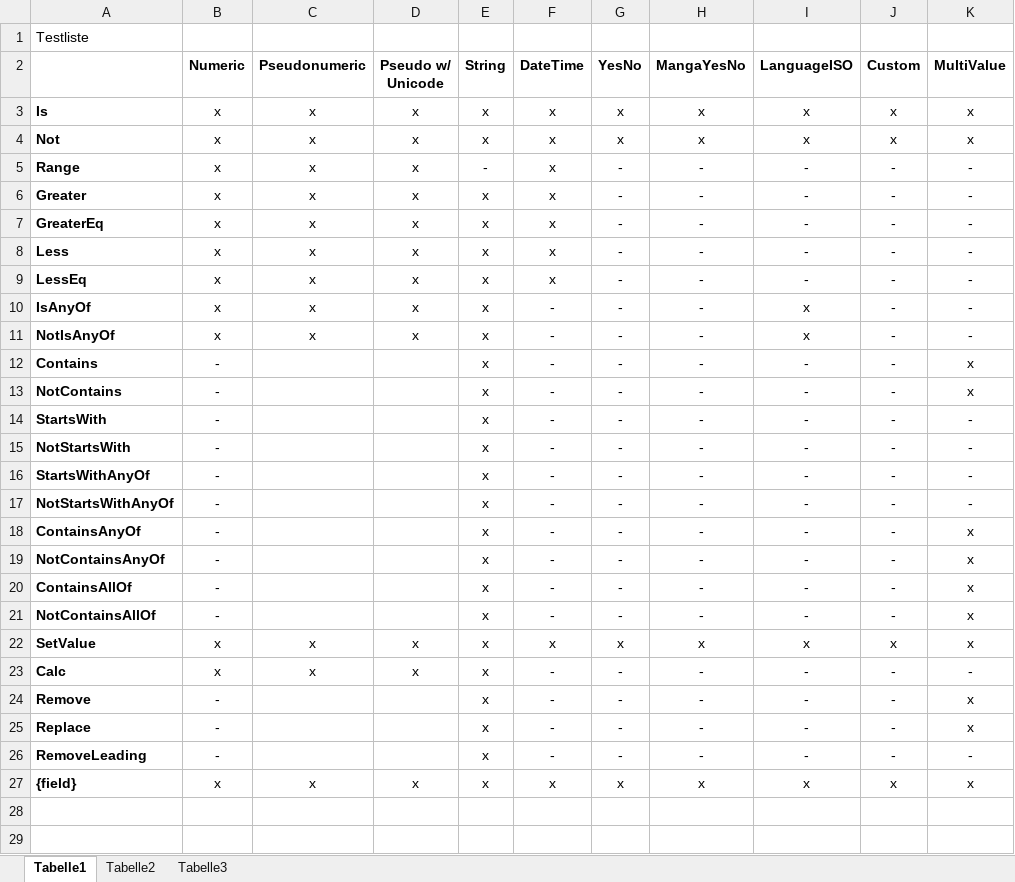
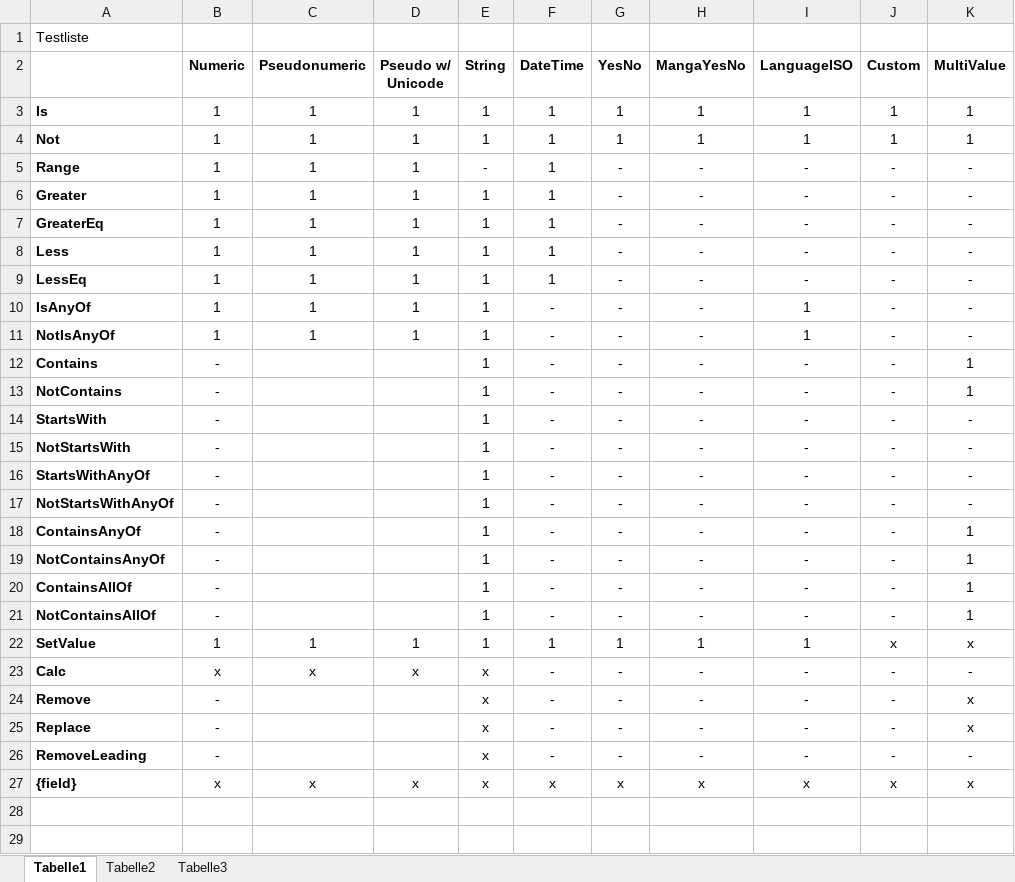
Before and after one commit to rainerc/cr-data-manager, an Excel workbook: data-manager/TestList.xlsx, sheet Tabelle1, drawn as a sheet; only a part is shown; values as stored, in another font and other column widths than the file's, no borders; conditional formats not drawn; the diff names each change by its address in the sheet, - before the commit and + after, or states it on an @@ line.

Commit message:
still testing the action part and errors thrown with Custom fields

```diff
--- a/data-manager/TestList.xlsx (sheet Tabelle1)
+++ b/data-manager/TestList.xlsx (sheet Tabelle1)
-B3:B11 (Numeric): x
+B3:B11 (Numeric): 1
-C3:C11 (Pseudonumeric): x
+C3:C11 (Pseudonumeric): 1
-D3:D11 (Pseudo w/ Unicode): x
+D3:D11 (Pseudo w/ Unicode): 1
-E3:E4 (String): x
+E3:E4 (String): 1
-F3:F9 (DateTime): x
+F3:F9 (DateTime): 1
-G3:G4 (YesNo): x
+G3:G4 (YesNo): 1
-H3:H4 (MangaYesNo): x
+H3:H4 (MangaYesNo): 1
-I3:I4 (LanguageISO): x
+I3:I4 (LanguageISO): 1
-J3:J4 (Custom): x
+J3:J4 (Custom): 1
-K3:K4 (MultiValue): x
+K3:K4 (MultiValue): 1
-E6:E22 (String): x
+E6:E22 (String): 1
-I10:I11 (LanguageISO): x
+I10:I11 (LanguageISO): 1
-K12:K13 (MultiValue): x
+K12:K13 (MultiValue): 1
-K18:K21 (MultiValue): x
+K18:K21 (MultiValue): 1
-B22 (Numeric): x
+B22 (Numeric): 1
-C22 (Pseudonumeric): x
+C22 (Pseudonumeric): 1
-D22 (Pseudo w/ Unicode): x
+D22 (Pseudo w/ Unicode): 1
-F22 (DateTime): x
+F22 (DateTime): 1
-G22 (YesNo): x
+G22 (YesNo): 1
-H22 (MangaYesNo): x
+H22 (MangaYesNo): 1
-I22 (LanguageISO): x
+I22 (LanguageISO): 1
```
Also changed, not shown: 3 other files.
